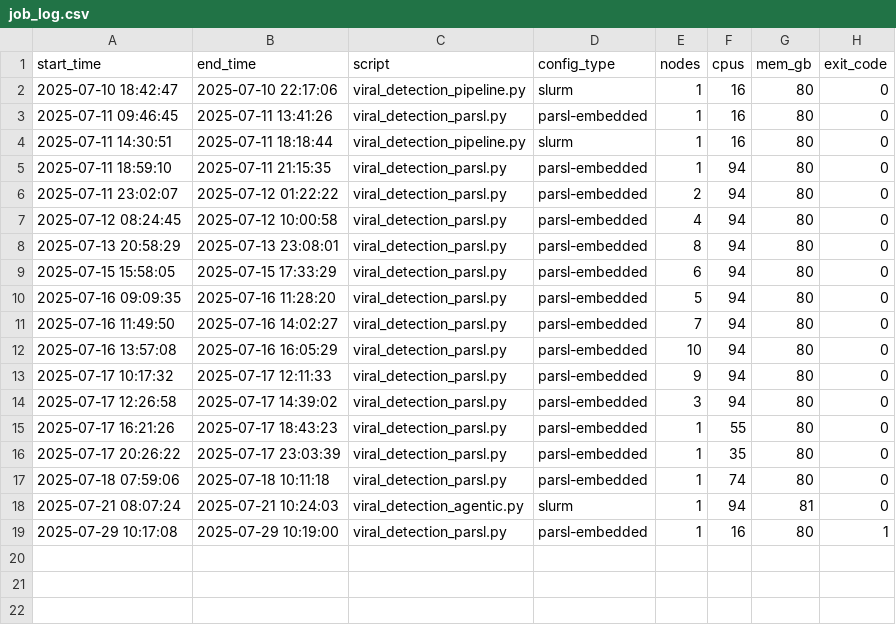
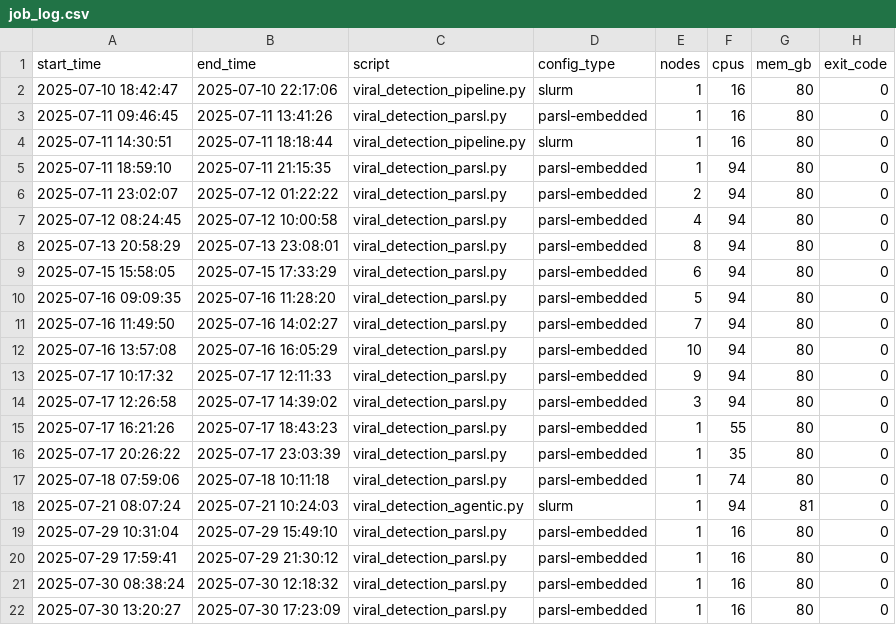
Before and after one commit to globus-labs/academy-fmt-viral-workflow, a CSV file: job_log.csv, drawn as a sheet.

```diff
--- a/job_log.csv
+++ b/job_log.csv
@@ -18,2 +18,5 @@ start_time,end_time,script,config_type,nodes,cpus,mem_gb,exit_code
 2025-07-21 08:07:24,2025-07-21 10:24:03,viral_detection_agentic.py,slurm,1,94,81,0
-2025-07-29 10:17:08,2025-07-29 10:19:00,viral_detection_parsl.py,parsl-embedded,1,16,80,1
+2025-07-29 10:31:04,2025-07-29 15:49:10,viral_detection_parsl.py,parsl-embedded,1,16,80,0
+2025-07-29 17:59:41,2025-07-29 21:30:12,viral_detection_parsl.py,parsl-embedded,1,16,80,0
+2025-07-30 08:38:24,2025-07-30 12:18:32,viral_detection_parsl.py,parsl-embedded,1,16,80,0
+2025-07-30 13:20:27,2025-07-30 17:23:09,viral_detection_parsl.py,parsl-embedded,1,16,80,0
```
Also changed, not shown: 2 other files.
